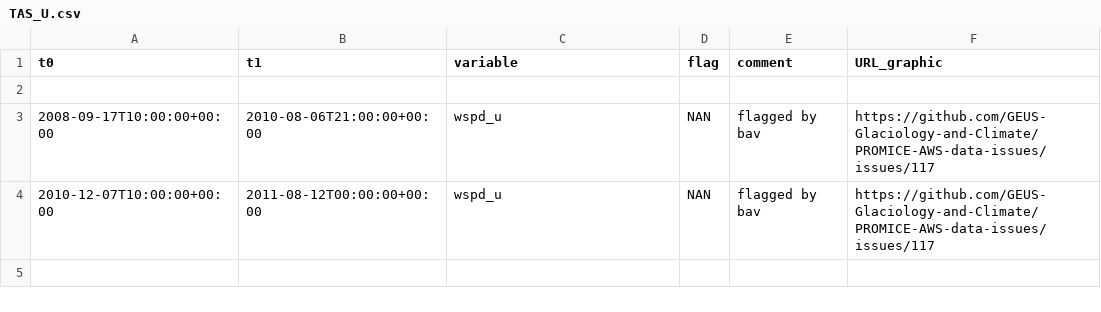
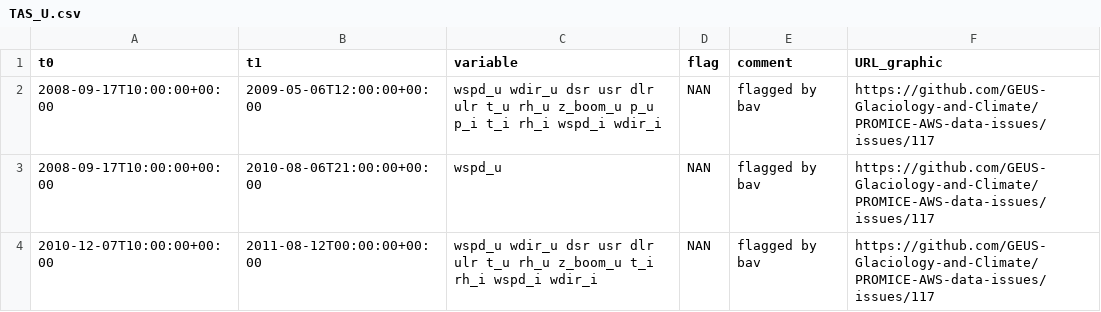
Before and after one commit to GEUS-Glaciology-and-Climate/PROMICE-AWS-data-issues, a CSV file: flags/TAS_U.csv, drawn as a sheet.

Commit message:
Further flags at TAS_U related to #117

```diff
--- a/flags/TAS_U.csv
+++ b/flags/TAS_U.csv
@@ -1,4 +1,4 @@
 t0,t1,variable,flag,comment,URL_graphic
-
+2008-09-17T10:00:00+00:00, 2009-05-06T12:00:00+00:00, wspd_u wdir_u dsr usr dlr ulr t_u rh_u z_boom_u p_u p_i t_i rh_i wspd_i wdir_i, NAN, flagged by bav, https://github.com/GEUS-Glaciology-and-Climate/PROMICE-AWS-data-issues/issues/117
 2008-09-17T10:00:00+00:00, 2010-08-06T21:00:00+00:00, wspd_u, NAN, flagged by bav, https://github.com/GEUS-Glaciology-and-Climate/PROMICE-AWS-data-issues/issues/117
-2010-12-07T10:00:00+00:00, 2011-08-12T00:00:00+00:00, wspd_u, NAN, flagged by bav, https://github.com/GEUS-Glaciology-and-Climate/PROMICE-AWS-data-issues/issues/117
+2010-12-07T10:00:00+00:00, 2011-08-12T00:00:00+00:00, wspd_u wdir_u dsr usr dlr ulr t_u rh_u z_boom_u t_i rh_i wspd_i wdir_i, NAN, flagged by bav, https://github.com/GEUS-Glaciology-and-Climate/PROMICE-AWS-data-issues/issues/117
```
